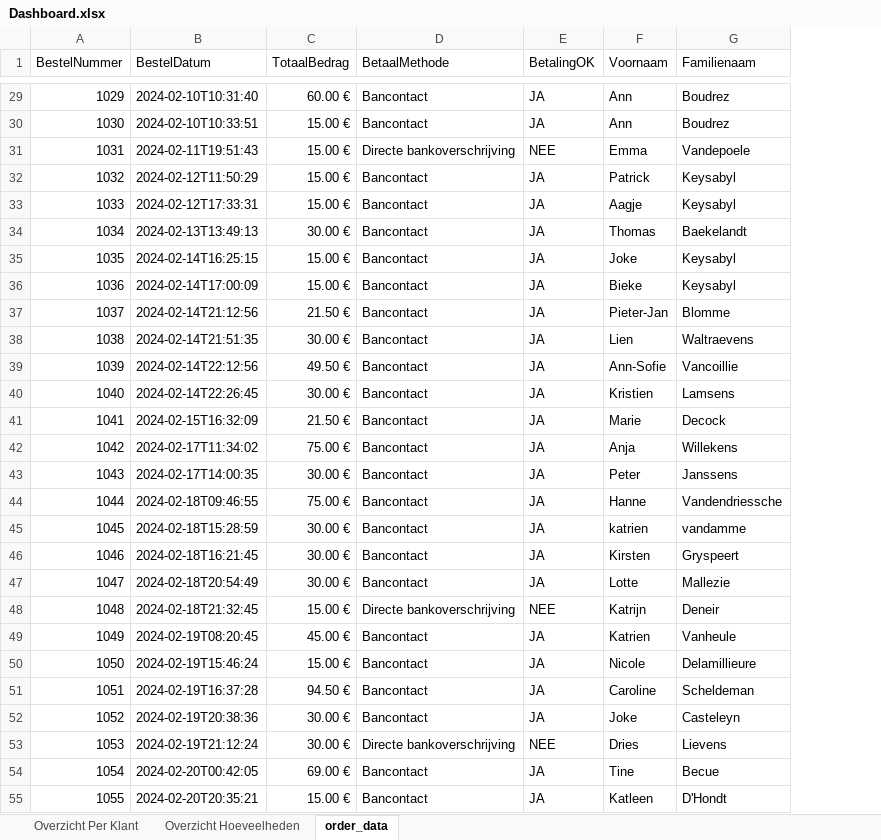
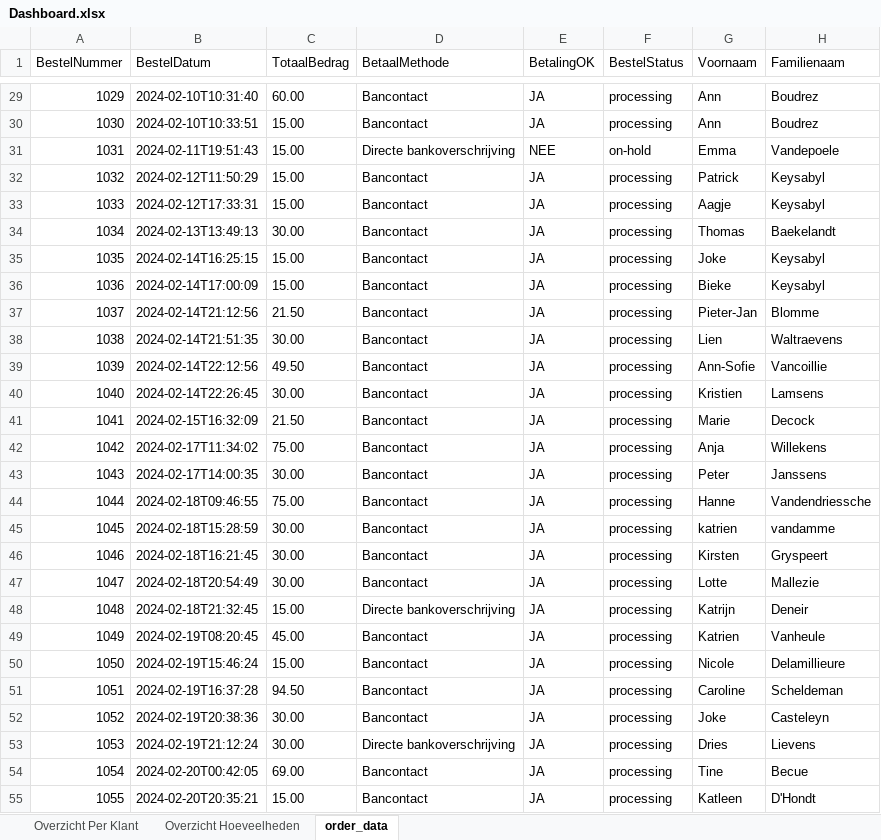
Before and after one commit to DrCasual/VoxMusicaWebshopReporting, an Excel workbook: Dashboard.xlsx, sheet order_data, drawn as a sheet; only a part is shown, gaps mark what is left out; values as stored, in another font and other column widths than the file's, no borders; table styles not drawn; the diff covers the shown part only; the diff names each change by its address in the sheet, - before the commit and + after, or states it on an @@ line.

Commit message:
added data override capabilities

```diff
--- a/Dashboard.xlsx (sheet order_data)
+++ b/Dashboard.xlsx (sheet order_data)
+column F (BestelStatus), rows 29-55: processing | processing | on-hold | processing | processing | processing | processing | processing | processing | processing | processing | processing | processing | processing | processing | processing | processing | processing | processing | processing | processing | processing | processing | processing | processing | processing | processing
-C29 (TotaalBedrag): 60.00 €
+C29 (TotaalBedrag): 60.00
-C30:C33 (TotaalBedrag): 15.00 €
+C30:C33 (TotaalBedrag): 15.00
-C34 (TotaalBedrag): 30.00 €
+C34 (TotaalBedrag): 30.00
-C35:C36 (TotaalBedrag): 15.00 €
+C35:C36 (TotaalBedrag): 15.00
-C37 (TotaalBedrag): 21.50 €
+C37 (TotaalBedrag): 21.50
-C38 (TotaalBedrag): 30.00 €
+C38 (TotaalBedrag): 30.00
-C39 (TotaalBedrag): 49.50 €
+C39 (TotaalBedrag): 49.50
-C40 (TotaalBedrag): 30.00 €
+C40 (TotaalBedrag): 30.00
-C41 (TotaalBedrag): 21.50 €
+C41 (TotaalBedrag): 21.50
-C42 (TotaalBedrag): 75.00 €
+C42 (TotaalBedrag): 75.00
-C43 (TotaalBedrag): 30.00 €
+C43 (TotaalBedrag): 30.00
-C44 (TotaalBedrag): 75.00 €
+C44 (TotaalBedrag): 75.00
-C45:C47 (TotaalBedrag): 30.00 €
+C45:C47 (TotaalBedrag): 30.00
-C48 (TotaalBedrag): 15.00 €
+C48 (TotaalBedrag): 15.00
-E48 (BetalingOK): NEE
+E48 (BetalingOK): JA
-C49 (TotaalBedrag): 45.00 €
+C49 (TotaalBedrag): 45.00
-C50 (TotaalBedrag): 15.00 €
+C50 (TotaalBedrag): 15.00
-C51 (TotaalBedrag): 94.50 €
+C51 (TotaalBedrag): 94.50
-C52:C53 (TotaalBedrag): 30.00 €
+C52:C53 (TotaalBedrag): 30.00
-E53 (BetalingOK): NEE
+E53 (BetalingOK): JA
-C54 (TotaalBedrag): 69.00 €
+C54 (TotaalBedrag): 69.00
-C55 (TotaalBedrag): 15.00 €
+C55 (TotaalBedrag): 15.00
```
Also changed, not shown: 4 added rows and 65 edited cells elsewhere in this sheet, sheet Overzicht Hoeveelheden, charts or pictures, 6 other files.
